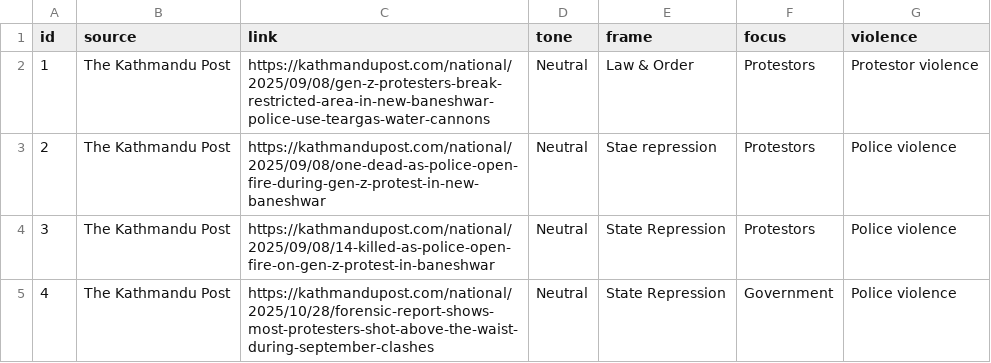
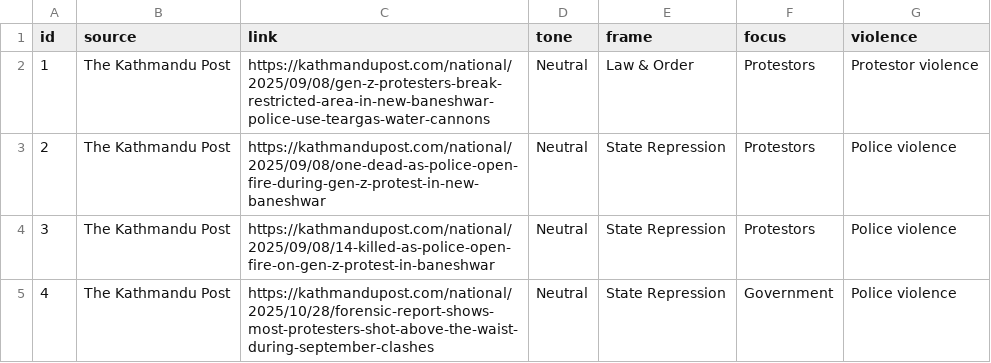
Before and after one commit to Pratap-Rawal/GenZ_Protest_Research, a CSV file: data/protest_media_data.csv, drawn as a sheet.

Commit message:
corrected spelling mistakes in frame data

```diff
--- a/data/protest_media_data.csv
+++ b/data/protest_media_data.csv
@@ -2,3 +2,3 @@ id,source,link,tone,frame,focus,violence
 1,The Kathmandu Post,https://kathmandupost.com/national/2025/09/08/gen-z-protesters-break-restricted-area-in-new-baneshwar-police-use-teargas-water-cannons,Neutral,Law & Order,Protestors,Protestor violence
-2,The Kathmandu Post,https://kathmandupost.com/national/2025/09/08/one-dead-as-police-open-fire-during-gen-z-protest-in-new-baneshwar,Neutral,Stae repression,Protestors,Police violence
+2,The Kathmandu Post,https://kathmandupost.com/national/2025/09/08/one-dead-as-police-open-fire-during-gen-z-protest-in-new-baneshwar,Neutral,State Repression,Protestors,Police violence
 3,The Kathmandu Post,https://kathmandupost.com/national/2025/09/08/14-killed-as-police-open-fire-on-gen-z-protest-in-baneshwar,Neutral,State Repression,Protestors,Police violence
```
